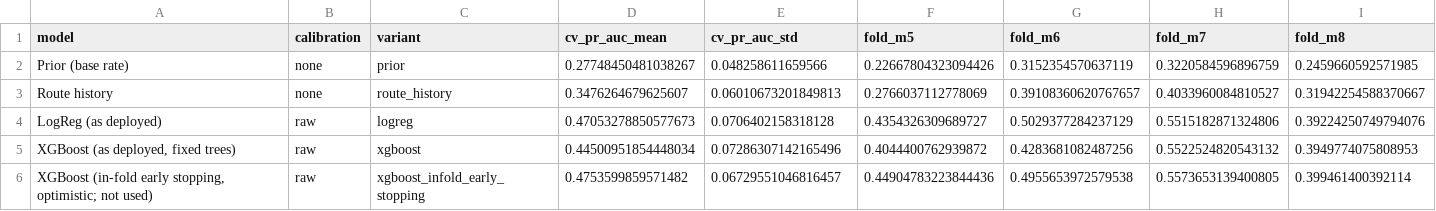
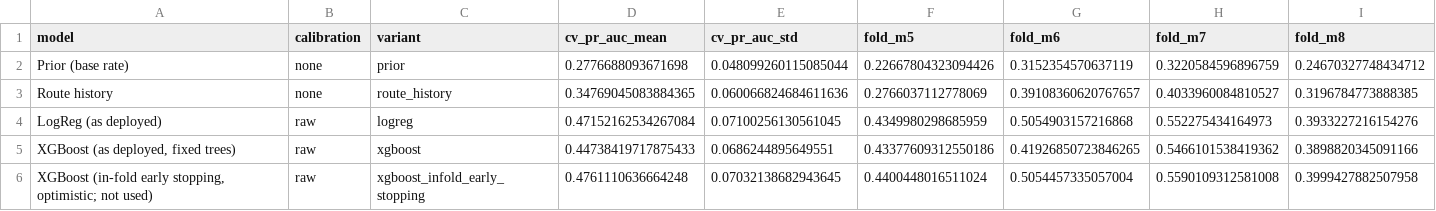
Before and after one commit to nipun1803/AeroCast-AI, a CSV file: results/cv_summary.csv, drawn as a sheet.

Commit message:
results: export cross-validation summary statistics

```diff
--- a/results/cv_summary.csv
+++ b/results/cv_summary.csv
@@ -1,6 +1,6 @@
 model,calibration,variant,cv_pr_auc_mean,cv_pr_auc_std,fold_m5,fold_m6,fold_m7,fold_m8
-Prior (base rate),none,prior,0.27748450481038267,0.048258611659566,0.22667804323094426,0.3152354570637119,0.3220584596896759,0.2459660592571985
-Route history,none,route_history,0.3476264679625607,0.06010673201849813,0.2766037112778069,0.39108360620767657,0.4033960084810527,0.31942254588370667
-LogReg (as deployed),raw,logreg,0.47053278850577673,0.0706402158318128,0.4354326309689727,0.5029377284237129,0.5515182871324806,0.39224250749794076
-"XGBoost (as deployed, fixed trees)",raw,xgboost,0.44500951854448034,0.07286307142165496,0.4044400762939872,0.4283681082487256,0.5522524820543132,0.3949774075808953
-"XGBoost (in-fold early stopping, optimistic; not used)",raw,xgboost_infold_early_stopping,0.4753599859571482,0.06729551046816457,0.44904783223844436,0.4955653972579538,0.5573653139400805,0.399461400392114
+Prior (base rate),none,prior,0.2776688093671698,0.048099260115085044,0.22667804323094426,0.3152354570637119,0.3220584596896759,0.24670327748434712
+Route history,none,route_history,0.34769045083884365,0.060066824684611636,0.2766037112778069,0.39108360620767657,0.4033960084810527,0.3196784773888385
+LogReg (as deployed),raw,logreg,0.47152162534267084,0.07100256130561045,0.4349980298685959,0.5054903157216868,0.552275434164973,0.3933227216154276
+"XGBoost (as deployed, fixed trees)",raw,xgboost,0.44738419717875433,0.0686244895649551,0.43377609312550186,0.41926850723846265,0.5466101538419362,0.3898820345091166
+"XGBoost (in-fold early stopping, optimistic; not used)",raw,xgboost_infold_early_stopping,0.4761110636664248,0.07032138682943645,0.4400448016511024,0.5054457335057004,0.5590109312581008,0.3999427882507958
```
